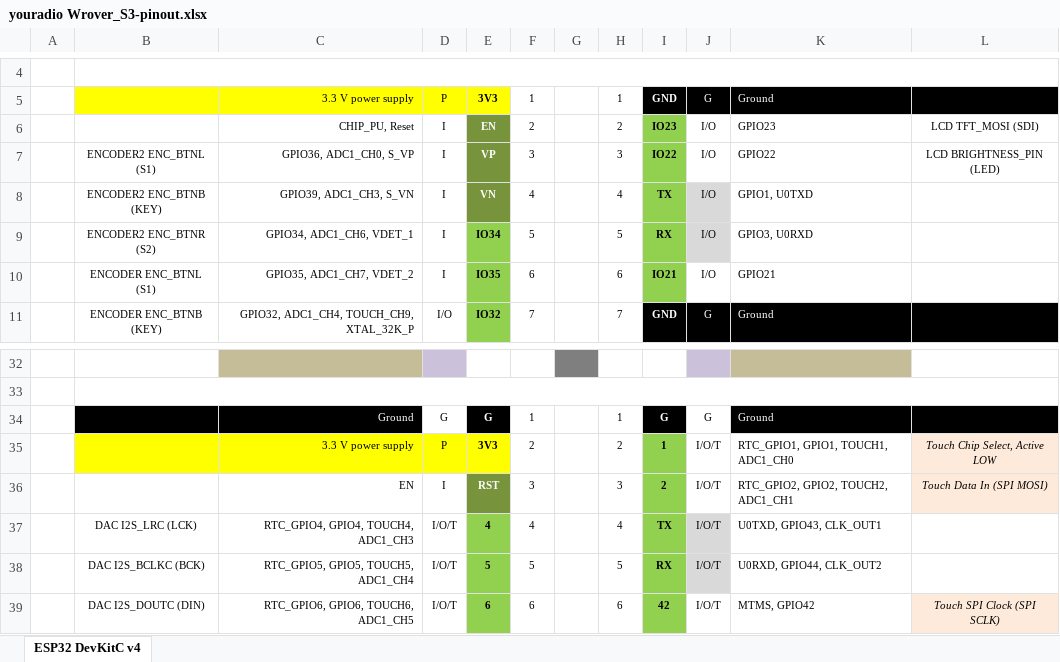
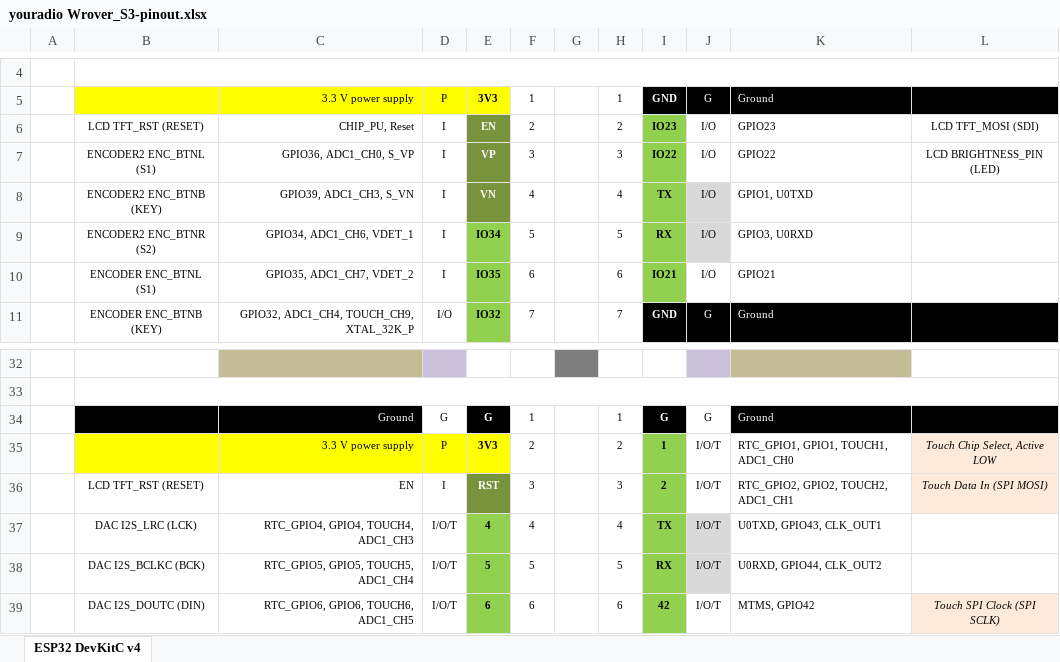
Before and after one commit to AlexandreZaytsev/git_yoRadio_Wrover_S3, an Excel workbook: other/youradio Wrover_S3-pinout.xlsx, sheet ESP32 DevKitC v4, drawn as a sheet; only a part is shown, gaps mark what is left out; values as stored, in another font and other column widths than the file's, no borders; charts and pictures not drawn; the diff names each change by its address in the sheet, - before the commit and + after, or states it on an @@ line.

```diff
--- a/other/youradio Wrover_S3-pinout.xlsx (sheet ESP32 DevKitC v4)
+++ b/other/youradio Wrover_S3-pinout.xlsx (sheet ESP32 DevKitC v4)
-B6: (empty)
+B6: LCD TFT_RST (RESET)
-B36: (empty)
+B36: LCD TFT_RST (RESET)
```
Also changed, not shown: 1 other file.
